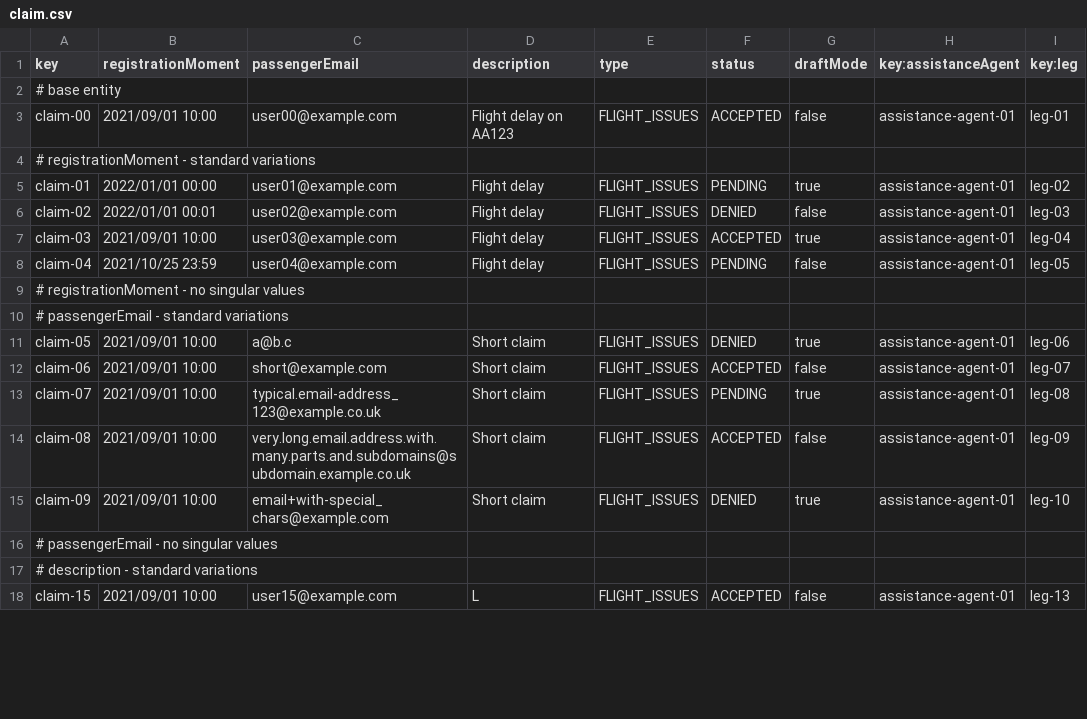
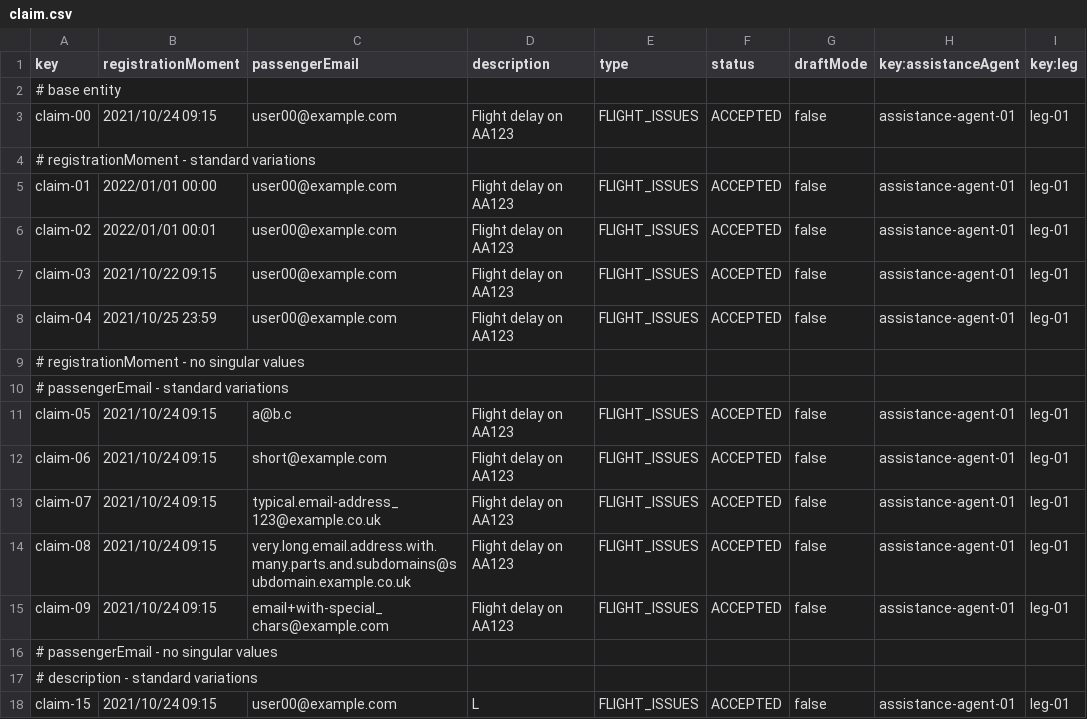
Before and after one commit to DP2-C1-037/Acme-ANS-D04, a CSV file: src/main/resources/WEB-INF/data/sample/claim.csv, drawn as a sheet; only a part is shown; the diff covers the shown part only.

Commit message:
data sample modified

```diff
--- a/src/main/resources/WEB-INF/data/sample/claim.csv
+++ b/src/main/resources/WEB-INF/data/sample/claim.csv
@@ -2,17 +2,17 @@ key,registrationMoment,passengerEmail,description,type,status,draftMode,key:assi
 # base entity
-claim-00,2021/09/01 10:00,user00@example.com,Flight delay on AA123,FLIGHT_ISSUES,ACCEPTED,false,assistance-agent-01,leg-01
+claim-00,2021/10/24 09:15,user00@example.com,Flight delay on AA123,FLIGHT_ISSUES,ACCEPTED,false,assistance-agent-01,leg-01
 # registrationMoment - standard variations
-claim-01,2022/01/01 00:00,user01@example.com,Flight delay,FLIGHT_ISSUES,PENDING,true,assistance-agent-01,leg-02
-claim-02,2022/01/01 00:01,user02@example.com,Flight delay,FLIGHT_ISSUES,DENIED,false,assistance-agent-01,leg-03
-claim-03,2021/09/01 10:00,user03@example.com,Flight delay,FLIGHT_ISSUES,ACCEPTED,true,assistance-agent-01,leg-04
-claim-04,2021/10/25 23:59,user04@example.com,Flight delay,FLIGHT_ISSUES,PENDING,false,assistance-agent-01,leg-05
+claim-01,2022/01/01 00:00,user00@example.com,Flight delay on AA123,FLIGHT_ISSUES,ACCEPTED,false,assistance-agent-01,leg-01
+claim-02,2022/01/01 00:01,user00@example.com,Flight delay on AA123,FLIGHT_ISSUES,ACCEPTED,false,assistance-agent-01,leg-01
+claim-03,2021/10/22 09:15,user00@example.com,Flight delay on AA123,FLIGHT_ISSUES,ACCEPTED,false,assistance-agent-01,leg-01
+claim-04,2021/10/25 23:59,user00@example.com,Flight delay on AA123,FLIGHT_ISSUES,ACCEPTED,false,assistance-agent-01,leg-01
 # registrationMoment - no singular values
 # passengerEmail - standard variations
-claim-05,2021/09/01 10:00,a@b.c,Short claim,FLIGHT_ISSUES,DENIED,true,assistance-agent-01,leg-06
-claim-06,2021/09/01 10:00,short@example.com,Short claim,FLIGHT_ISSUES,ACCEPTED,false,assistance-agent-01,leg-07
-claim-07,2021/09/01 10:00,typical.email-address_123@example.co.uk,Short claim,FLIGHT_ISSUES,PENDING,true,assistance-agent-01,leg-08
-claim-08,2021/09/01 10:00,very.long.email.address.with.many.parts.and.subdomains@subdomain.example.co.uk,Short claim,FLIGHT_ISSUES,ACCEPTED,false,assistance-agent-01,leg-09
-claim-09,2021/09/01 10:00,email+with-special_chars@example.com,Short claim,FLIGHT_ISSUES,DENIED,true,assistance-agent-01,leg-10
+claim-05,2021/10/24 09:15,a@b.c,Flight delay on AA123,FLIGHT_ISSUES,ACCEPTED,false,assistance-agent-01,leg-01
+claim-06,2021/10/24 09:15,short@example.com,Flight delay on AA123,FLIGHT_ISSUES,ACCEPTED,false,assistance-agent-01,leg-01
+claim-07,2021/10/24 09:15,typical.email-address_123@example.co.uk,Flight delay on AA123,FLIGHT_ISSUES,ACCEPTED,false,assistance-agent-01,leg-01
+claim-08,2021/10/24 09:15,very.long.email.address.with.many.parts.and.subdomains@subdomain.example.co.uk,Flight delay on AA123,FLIGHT_ISSUES,ACCEPTED,false,assistance-agent-01,leg-01
+claim-09,2021/10/24 09:15,email+with-special_chars@example.com,Flight delay on AA123,FLIGHT_ISSUES,ACCEPTED,false,assistance-agent-01,leg-01
 # passengerEmail - no singular values
 # description - standard variations
-claim-15,2021/09/01 10:00,user15@example.com,L,FLIGHT_ISSUES,ACCEPTED,false,assistance-agent-01,leg-13
+claim-15,2021/10/24 09:15,user00@example.com,L,FLIGHT_ISSUES,ACCEPTED,false,assistance-agent-01,leg-01
```
Also changed, not shown: 5 added rows, 3 removed rows and 77 edited cells elsewhere in this file, src/main/resources/WEB-INF/data/sample/tracking-log.csv.
